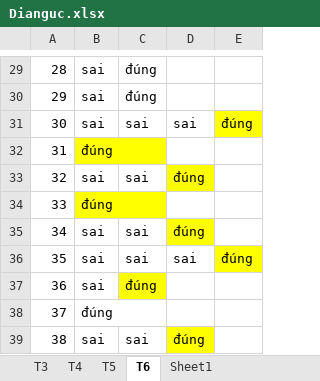
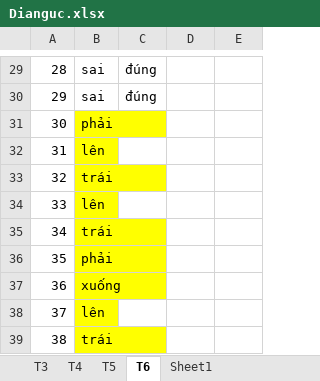
Before and after one commit to minhquoc2025/Xola, an Excel workbook: Dianguc.xlsx, sheet T6, drawn as a sheet; only a part is shown, gaps mark what is left out; values as stored, in another font and other column widths than the file's, no borders; the diff covers the shown part only; the diff names each change by its address in the sheet, - before the commit and + after, or states it on an @@ line.

```diff
--- a/Dianguc.xlsx (sheet T6)
+++ b/Dianguc.xlsx (sheet T6)
-B31: sai
+B31: phải
-B31 fill: none
+B31 fill: #FFFF00
-C31: sai
+C31: (empty)
-D31: sai
+D31: (empty)
-E31: đúng
+E31: (empty)
-E31 fill: #FFFF00
+E31 fill: none
-B32: đúng
+B32: lên
-B33: sai
+B33: trái
-B33 fill: none
+B33 fill: #FFFF00
-C33: sai
+C33: (empty)
-D33: đúng
+D33: (empty)
-D33 fill: #FFFF00
+D33 fill: none
-B34: đúng
+B34: lên
-B35: sai
+B35: trái
-B35:B39 fill: none
+B35:B39 fill: #FFFF00
-C35:C36: sai
+C35:C36: (empty)
-D35: đúng
+D35: (empty)
-D35 fill: #FFFF00
+D35 fill: none
-B36: sai
+B36: phải
-D36: sai
+D36: (empty)
-E36: đúng
+E36: (empty)
-E36 fill: #FFFF00
+E36 fill: none
-B37: sai
+B37: xuống
-C37: đúng
+C37: (empty)
-C37 fill: #FFFF00
+C37 fill: none
-B38: đúng
+B38: lên
-B39: sai
+B39: trái
-C39: sai
+C39: (empty)
-D39: đúng
+D39: (empty)
-D39 fill: #FFFF00
+D39 fill: none
```
Also changed, not shown: 6 edited cells and cell formats elsewhere in this sheet, 2 other files.
